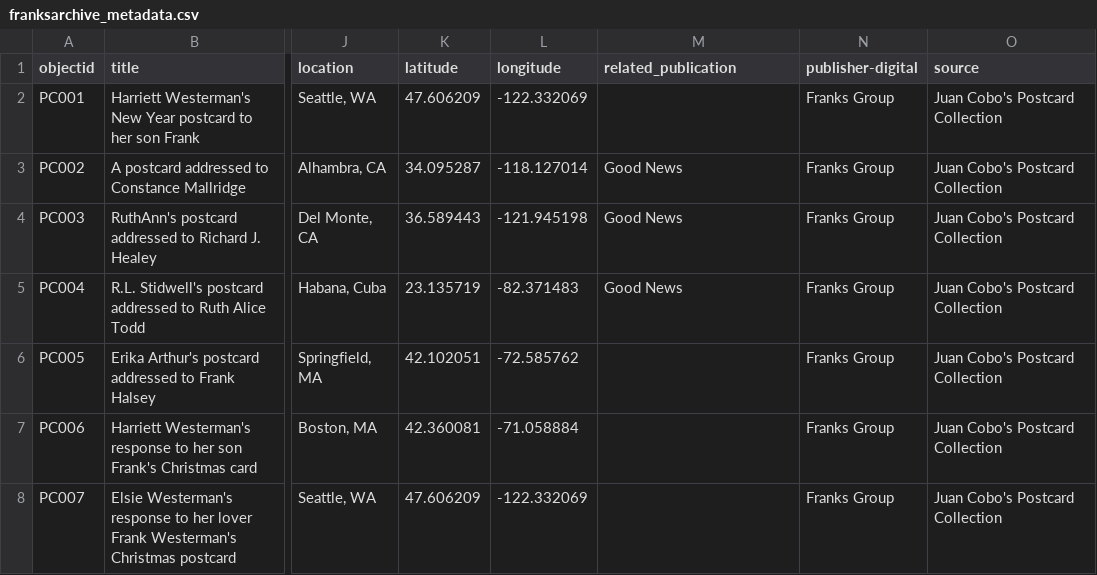
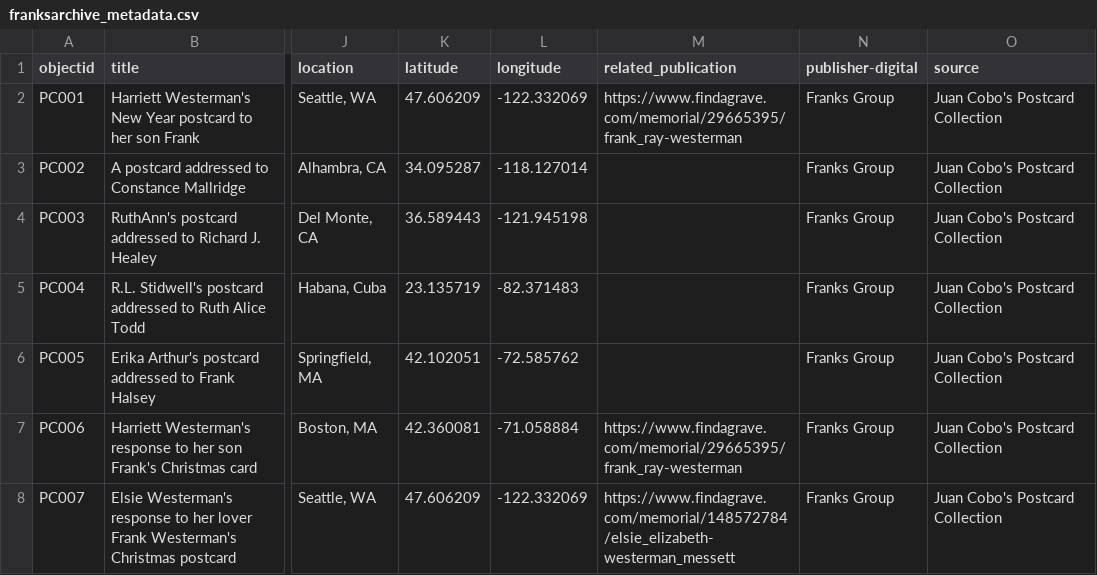
Before and after one commit to CamillaFalanesca/franksarchivejune, a CSV file: _data/franksarchive_metadata.csv, drawn as a sheet; only a part is shown, gaps mark what is left out; the diff covers the shown part only; the diff names each change by its address in the sheet, - before the commit and + after, or states it on an @@ line.

Commit message:
Added line 9

```diff
--- a/_data/franksarchive_metadata.csv
+++ b/_data/franksarchive_metadata.csv
-M2 (related_publication): (empty)
+M2 (related_publication): https://www.findagrave.com/memorial/29665395/frank_ray-westerman
-M3:M5 (related_publication): Good News
+M3:M5 (related_publication): (empty)
-M7 (related_publication): (empty)
+M7 (related_publication): https://www.findagrave.com/memorial/29665395/frank_ray-westerman
-M8 (related_publication): (empty)
+M8 (related_publication): https://www.findagrave.com/memorial/148572784/elsie_elizabeth-westerman_messett
```
Also changed, not shown: 24 edited cells elsewhere in this file.
